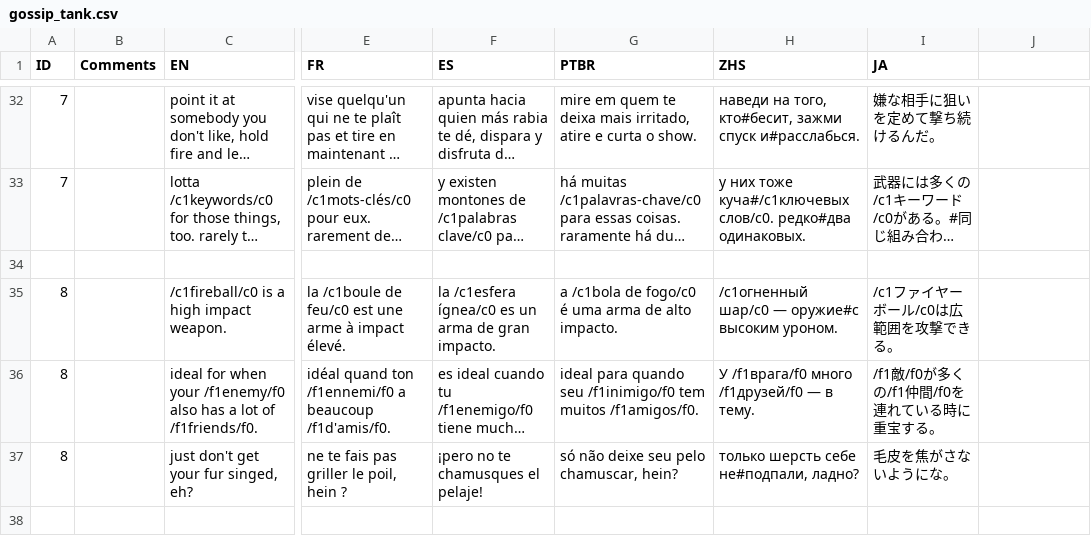
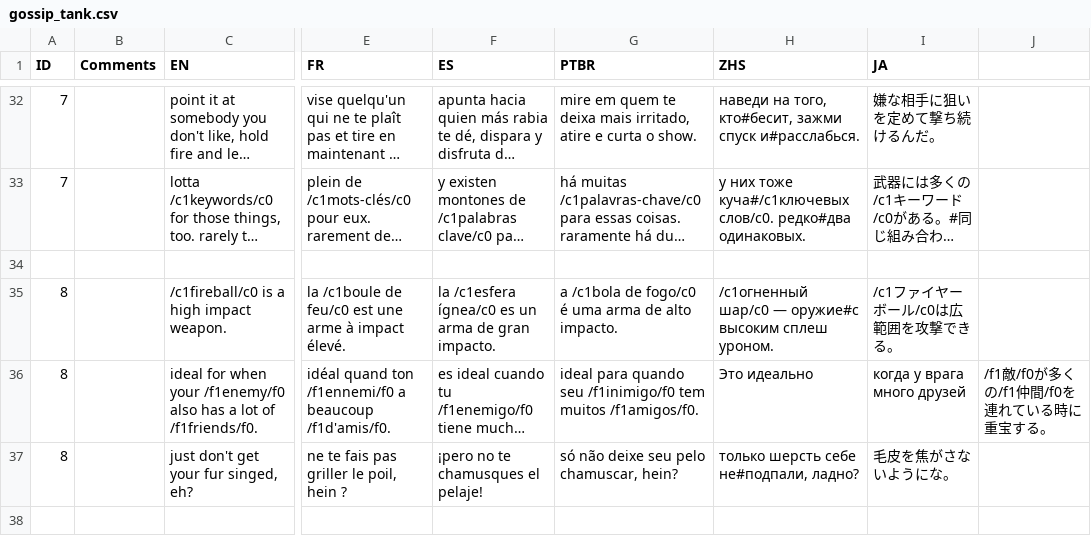
Before and after one commit to Sergaris/star-of-providence-ru, a CSV file: localization/gossip_tank.csv, drawn as a sheet; only a part is shown, gaps mark what is left out; long unchanged cells end in …; the diff names each change by its address in the sheet, - before the commit and + after, or states it on an @@ line.

```diff
--- a/localization/gossip_tank.csv
+++ b/localization/gossip_tank.csv
-H35 (ZHS): …оружие#с высоким уроном.
+H35 (ZHS): …оружие#с высоким сплеш уроном.
-H36 (ZHS): У /f1врага/f0 много /f1друзей/f0 — в тему.
+H36 (ZHS): Это идеально
-I36 (JA): /f1敵/f0が多くの/f1仲間/f0を連れている時に重宝する。
+I36 (JA): когда у врага много друзей
-J36: (empty)
+J36: /f1敵/f0が多くの/f1仲間/f0を連れている時に重宝する。
```
Also changed, not shown: localization/hack_text.csv.
